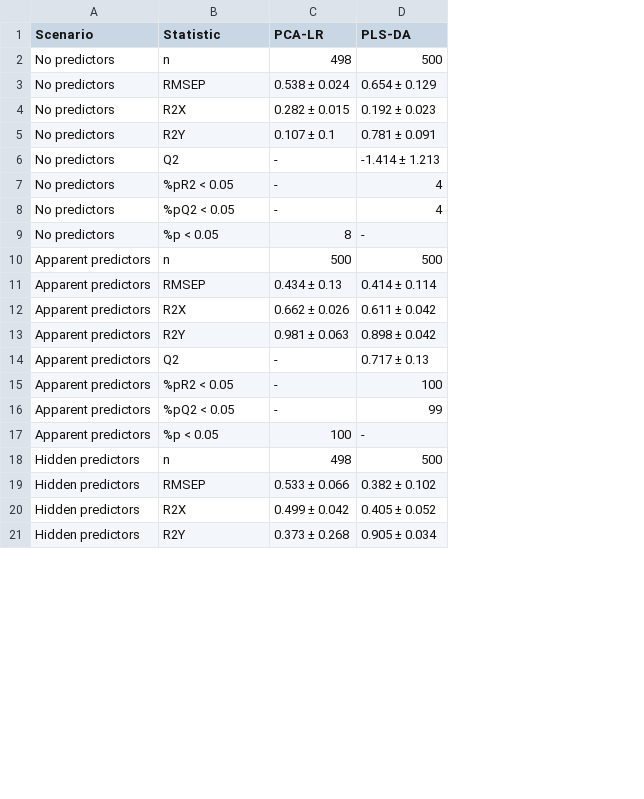
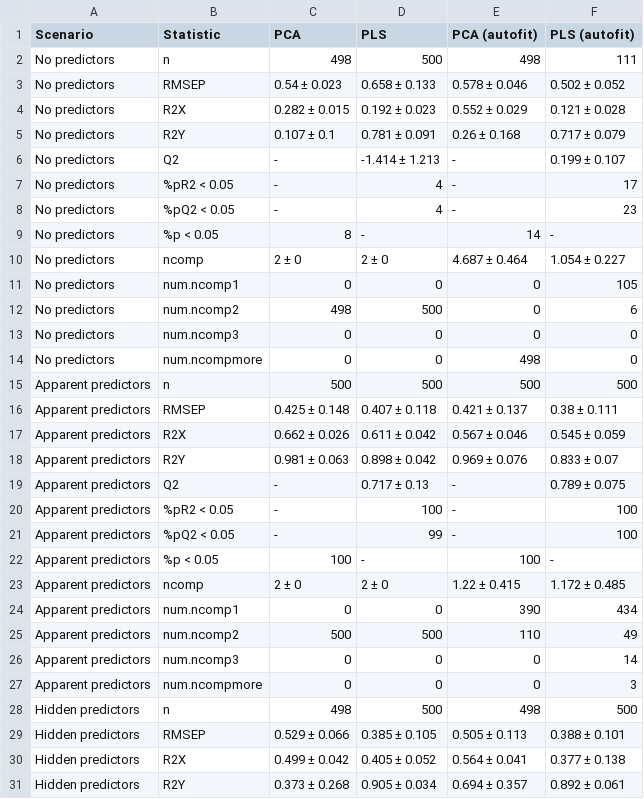
Before and after one commit to Aariq/PCA-vs-PLS, a CSV file: out/model statistics table.csv, drawn as a sheet; only a part is shown; addresses are those after the commit; the diff covers the shown part only; the diff names each change by its address in the sheet, - before the commit and + after, or states it on an @@ line.

Commit message:
change table 2

```diff
--- a/out/model statistics table.csv
+++ b/out/model statistics table.csv
+column E (PCA (autofit)), rows 2-9: 498 | 0.578 ± 0.046 | 0.552 ± 0.029 | 0.26 ± 0.168 | - | - | - | 14; rows 15-22: 500 | 0.421 ± 0.137 | 0.567 ± 0.046 | 0.969 ± 0.076 | - | - | - | 100; rows 28-31: 498 | 0.505 ± 0.113 | 0.564 ± 0.041 | 0.694 ± 0.357
+column F (PLS (autofit)), rows 2-9: 111 | 0.502 ± 0.052 | 0.121 ± 0.028 | 0.717 ± 0.079 | 0.199 ± 0.107 | 17 | 23 | -; rows 15-22: 500 | 0.38 ± 0.111 | 0.545 ± 0.059 | 0.833 ± 0.07 | 0.789 ± 0.075 | 100 | 100 | -; rows 28-31: 500 | 0.388 ± 0.101 | 0.377 ± 0.138 | 0.892 ± 0.061
-C1: PCA-LR
+C1: PCA
-D1: PLS-DA
+D1: PLS
-C3 (PCA): 0.538 ± 0.024
+C3 (PCA): 0.54 ± 0.023
-D3 (PLS): 0.654 ± 0.129
+D3 (PLS): 0.658 ± 0.133
+row 10: No predictors | ncomp | 2 ± 0 | 2 ± 0 | 4.687 ± 0.464 | 1.054 ± 0.227
+row 11: No predictors | num.ncomp1 | 0 | 0 | 0 | 105
+row 12: No predictors | num.ncomp2 | 498 | 500 | 0 | 6
+row 13: No predictors | num.ncomp3 | 0 | 0 | 0 | 0
+row 14: No predictors | num.ncompmore | 0 | 0 | 498 | 0
-C16 (PCA): 0.434 ± 0.13
+C16 (PCA): 0.425 ± 0.148
-D16 (PLS): 0.414 ± 0.114
+D16 (PLS): 0.407 ± 0.118
+row 23: Apparent predictors | ncomp | 2 ± 0 | 2 ± 0 | 1.22 ± 0.415 | 1.172 ± 0.485
+row 24: Apparent predictors | num.ncomp1 | 0 | 0 | 390 | 434
+row 25: Apparent predictors | num.ncomp2 | 500 | 500 | 110 | 49
+row 26: Apparent predictors | num.ncomp3 | 0 | 0 | 0 | 14
+row 27: Apparent predictors | num.ncompmore | 0 | 0 | 0 | 3
-C29 (PCA): 0.533 ± 0.066
+C29 (PCA): 0.529 ± 0.066
-D29 (PLS): 0.382 ± 0.102
+D29 (PLS): 0.385 ± 0.105
```
Also changed, not shown: 5 added rows elsewhere in this file, out/herring summary.csv, out/null summary.csv, 3 other files.
